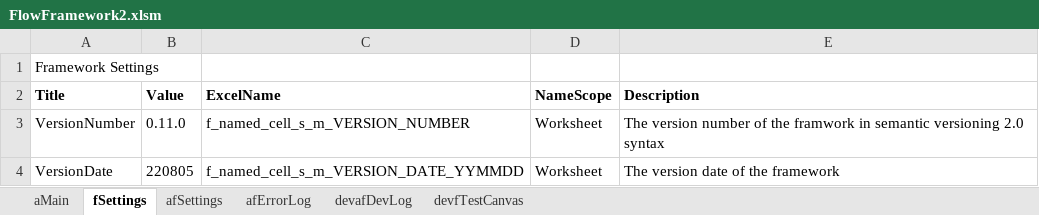
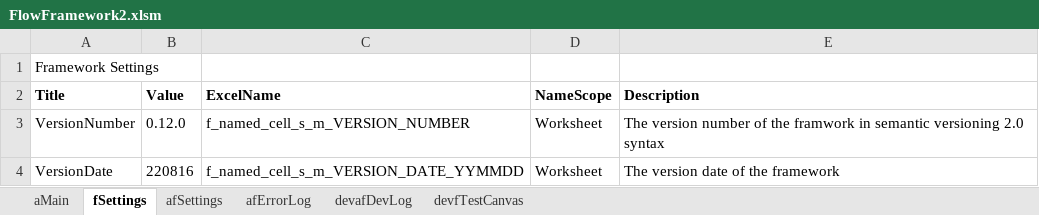
Before and after one commit to gueleh/flowframework2, an Excel workbook: FlowFramework2.xlsm, sheet fSettings, drawn as a sheet; values as stored, in another font and other column widths than the file's, no borders; the diff names each change by its address in the sheet, - before the commit and + after, or states it on an @@ line.

```diff
--- a/FlowFramework2.xlsm (sheet fSettings)
+++ b/FlowFramework2.xlsm (sheet fSettings)
-B3 (Value): 0.11.0
+B3 (Value): 0.12.0
-B4 (Value): 220805
+B4 (Value): 220816
```
Also changed, not shown: sheet afErrorLog, sheet afSettings, 6 other files.
